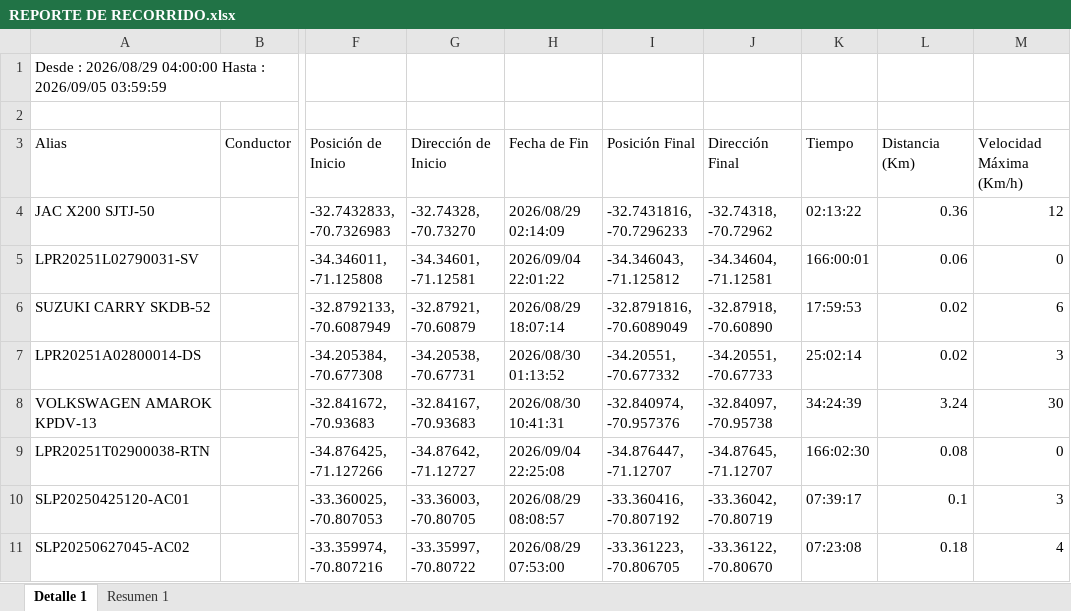
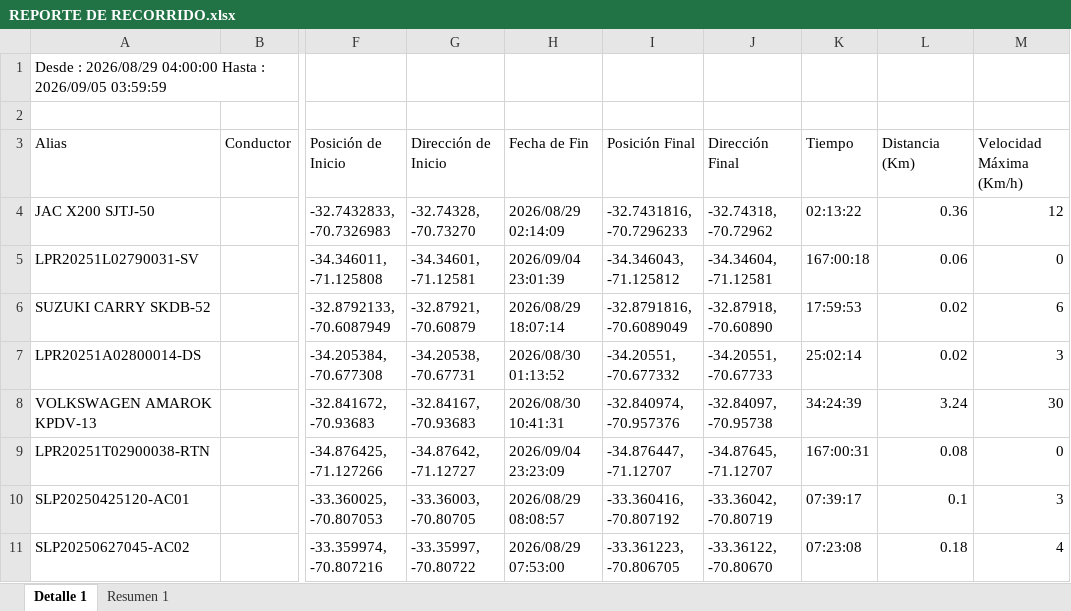
Before and after one commit to WurfelSPA/tracklink-visibility, an Excel workbook: REPORTE DE RECORRIDO.xlsx, sheet Detalle 1, drawn as a sheet; only a part is shown, gaps mark what is left out; values as stored, in another font and other column widths than the file's, no borders; the diff covers the shown part only; the diff names each change by its address in the sheet, - before the commit and + after, or states it on an @@ line.

```diff
--- a/REPORTE DE RECORRIDO.xlsx (sheet Detalle 1)
+++ b/REPORTE DE RECORRIDO.xlsx (sheet Detalle 1)
-H5 (Fecha de Fin): 2026/09/04 22:01:22
+H5 (Fecha de Fin): 2026/09/04 23:01:39
-K5 (Tiempo): 166:00:01
+K5 (Tiempo): 167:00:18
-H9 (Fecha de Fin): 2026/09/04 22:25:08
+H9 (Fecha de Fin): 2026/09/04 23:23:09
-K9 (Tiempo): 166:02:30
+K9 (Tiempo): 167:00:31
```
Also changed, not shown: 1 added row and 14 edited cells elsewhere in this sheet, sheet Resumen 1.
